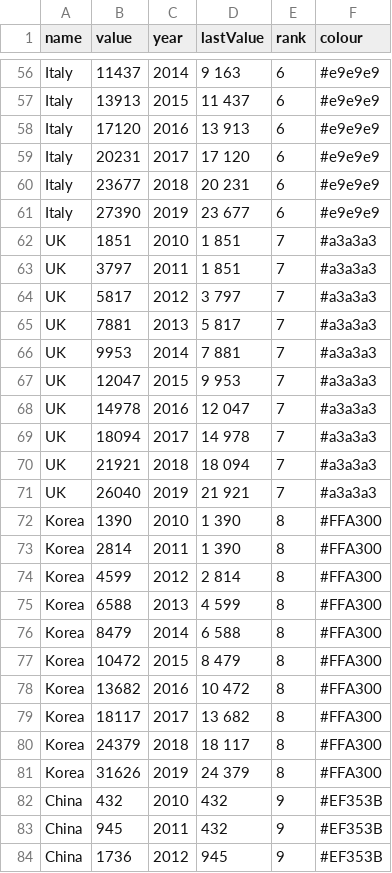
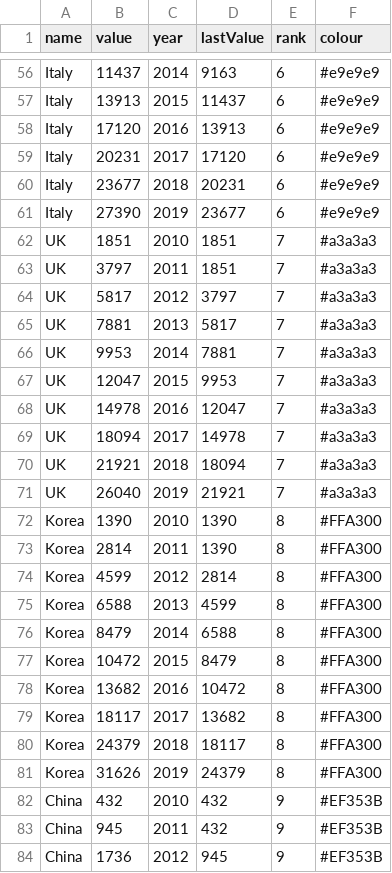
Before and after one commit to mishinova/arbeit, a CSV file: patents_EPO.csv, drawn as a sheet; only a part is shown, gaps mark what is left out; the diff covers the shown part only; the diff names each change by its address in the sheet, - before the commit and + after, or states it on an @@ line.

```diff
--- a/patents_EPO.csv
+++ b/patents_EPO.csv
-D56 (lastValue): 9 163
+D56 (lastValue): 9163
-D57 (lastValue): 11 437
+D57 (lastValue): 11437
-D58 (lastValue): 13 913
+D58 (lastValue): 13913
-D59 (lastValue): 17 120
+D59 (lastValue): 17120
-D60 (lastValue): 20 231
+D60 (lastValue): 20231
-D61 (lastValue): 23 677
+D61 (lastValue): 23677
-D62:D63 (lastValue): 1 851
+D62:D63 (lastValue): 1851
-D64 (lastValue): 3 797
+D64 (lastValue): 3797
-D65 (lastValue): 5 817
+D65 (lastValue): 5817
-D66 (lastValue): 7 881
+D66 (lastValue): 7881
-D67 (lastValue): 9 953
+D67 (lastValue): 9953
-D68 (lastValue): 12 047
+D68 (lastValue): 12047
-D69 (lastValue): 14 978
+D69 (lastValue): 14978
-D70 (lastValue): 18 094
+D70 (lastValue): 18094
-D71 (lastValue): 21 921
+D71 (lastValue): 21921
-D72:D73 (lastValue): 1 390
+D72:D73 (lastValue): 1390
-D74 (lastValue): 2 814
+D74 (lastValue): 2814
-D75 (lastValue): 4 599
+D75 (lastValue): 4599
-D76 (lastValue): 6 588
+D76 (lastValue): 6588
-D77 (lastValue): 8 479
+D77 (lastValue): 8479
-D78 (lastValue): 10 472
+D78 (lastValue): 10472
-D79 (lastValue): 13 682
+D79 (lastValue): 13682
-D80 (lastValue): 18 117
+D80 (lastValue): 18117
-D81 (lastValue): 24 379
+D81 (lastValue): 24379
```
Also changed, not shown: 62 edited cells elsewhere in this file.
